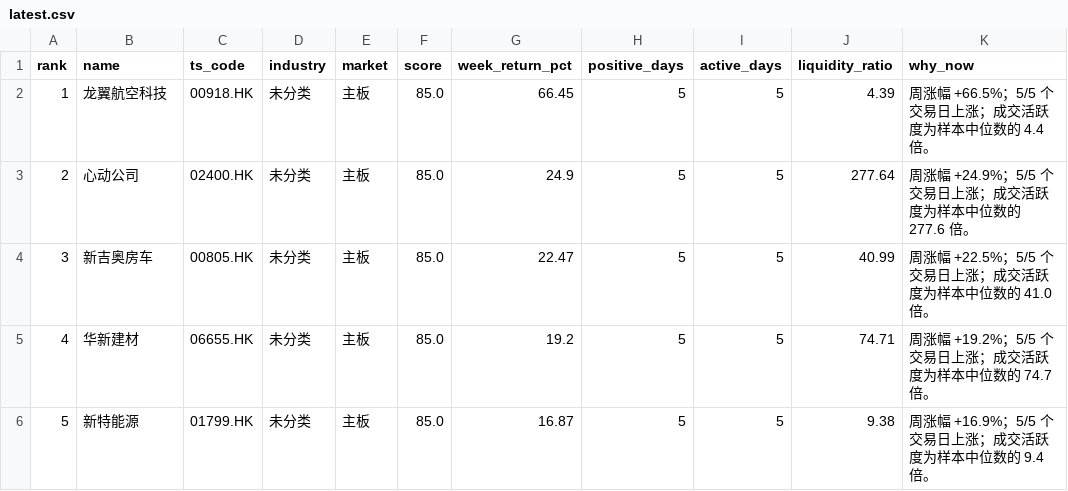
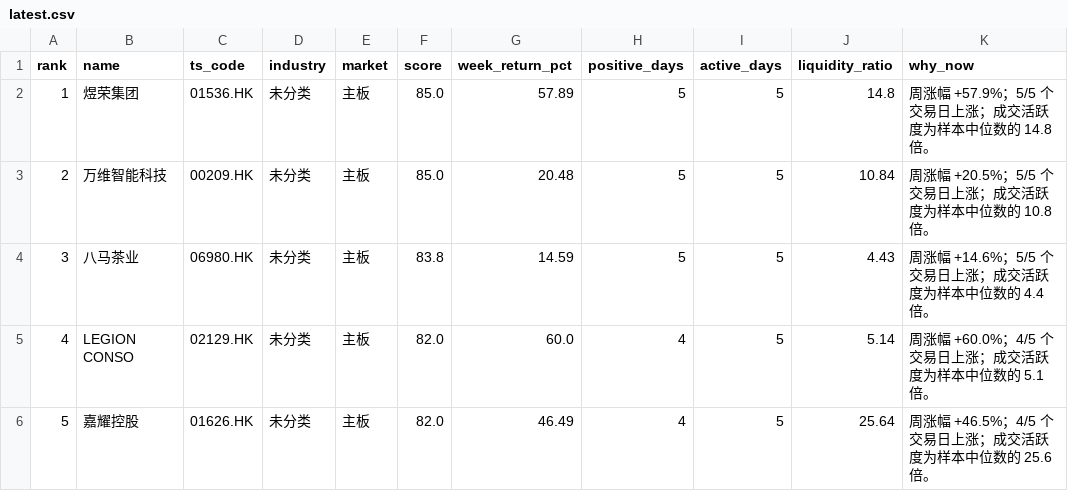
Before and after one commit to zengbin93/recap-agent, a CSV file: hk-weekly-recap/latest.csv, drawn as a sheet; only a part is shown; the diff covers the shown part only; the diff names each change by its address in the sheet, - before the commit and + after, or states it on an @@ line.

```diff
--- a/hk-weekly-recap/latest.csv
+++ b/hk-weekly-recap/latest.csv
-B2 (name): 龙翼航空科技
+B2 (name): 煜荣集团
-C2 (ts_code): 00918.HK
+C2 (ts_code): 01536.HK
-G2 (week_return_pct): 66.45
+G2 (week_return_pct): 57.89
-J2 (liquidity_ratio): 4.39
+J2 (liquidity_ratio): 14.8
-K2 (why_now): 周涨幅 +66.5%；5/5 个交易日上涨；成交活跃度为样本中位数的 4.4 倍。
+K2 (why_now): 周涨幅 +57.9%；5/5 个交易日上涨；成交活跃度为样本中位数的 14.8 倍。
-B3 (name): 心动公司
+B3 (name): 万维智能科技
-C3 (ts_code): 02400.HK
+C3 (ts_code): 00209.HK
-G3 (week_return_pct): 24.9
+G3 (week_return_pct): 20.48
-J3 (liquidity_ratio): 277.64
+J3 (liquidity_ratio): 10.84
-K3 (why_now): 周涨幅 +24.9%；5/5 个交易日上涨；成交活跃度为样本中位数的 277.6 倍。
+K3 (why_now): 周涨幅 +20.5%；5/5 个交易日上涨；成交活跃度为样本中位数的 10.8 倍。
-B4 (name): 新吉奥房车
+B4 (name): 八马茶业
-C4 (ts_code): 00805.HK
+C4 (ts_code): 06980.HK
-F4 (score): 85.0
+F4 (score): 83.8
-G4 (week_return_pct): 22.47
+G4 (week_return_pct): 14.59
-J4 (liquidity_ratio): 40.99
+J4 (liquidity_ratio): 4.43
-K4 (why_now): 周涨幅 +22.5%；5/5 个交易日上涨；成交活跃度为样本中位数的 41.0 倍。
+K4 (why_now): 周涨幅 +14.6%；5/5 个交易日上涨；成交活跃度为样本中位数的 4.4 倍。
-B5 (name): 华新建材
+B5 (name): LEGION CONSO
-C5 (ts_code): 06655.HK
+C5 (ts_code): 02129.HK
-F5:F6 (score): 85.0
+F5:F6 (score): 82.0
-G5 (week_return_pct): 19.2
+G5 (week_return_pct): 60.0
-H5:H6 (positive_days): 5
+H5:H6 (positive_days): 4
-J5 (liquidity_ratio): 74.71
+J5 (liquidity_ratio): 5.14
-K5 (why_now): 周涨幅 +19.2%；5/5 个交易日上涨；成交活跃度为样本中位数的 74.7 倍。
+K5 (why_now): 周涨幅 +60.0%；4/5 个交易日上涨；成交活跃度为样本中位数的 5.1 倍。
-B6 (name): 新特能源
+B6 (name): 嘉耀控股
-C6 (ts_code): 01799.HK
+C6 (ts_code): 01626.HK
-G6 (week_return_pct): 16.87
+G6 (week_return_pct): 46.49
-J6 (liquidity_ratio): 9.38
+J6 (liquidity_ratio): 25.64
-K6 (why_now): 周涨幅 +16.9%；5/5 个交易日上涨；成交活跃度为样本中位数的 9.4 倍。
+K6 (why_now): 周涨幅 +46.5%；4/5 个交易日上涨；成交活跃度为样本中位数的 25.6 倍。
```
Also changed, not shown: 27 edited cells elsewhere in this file, 3 other files.
